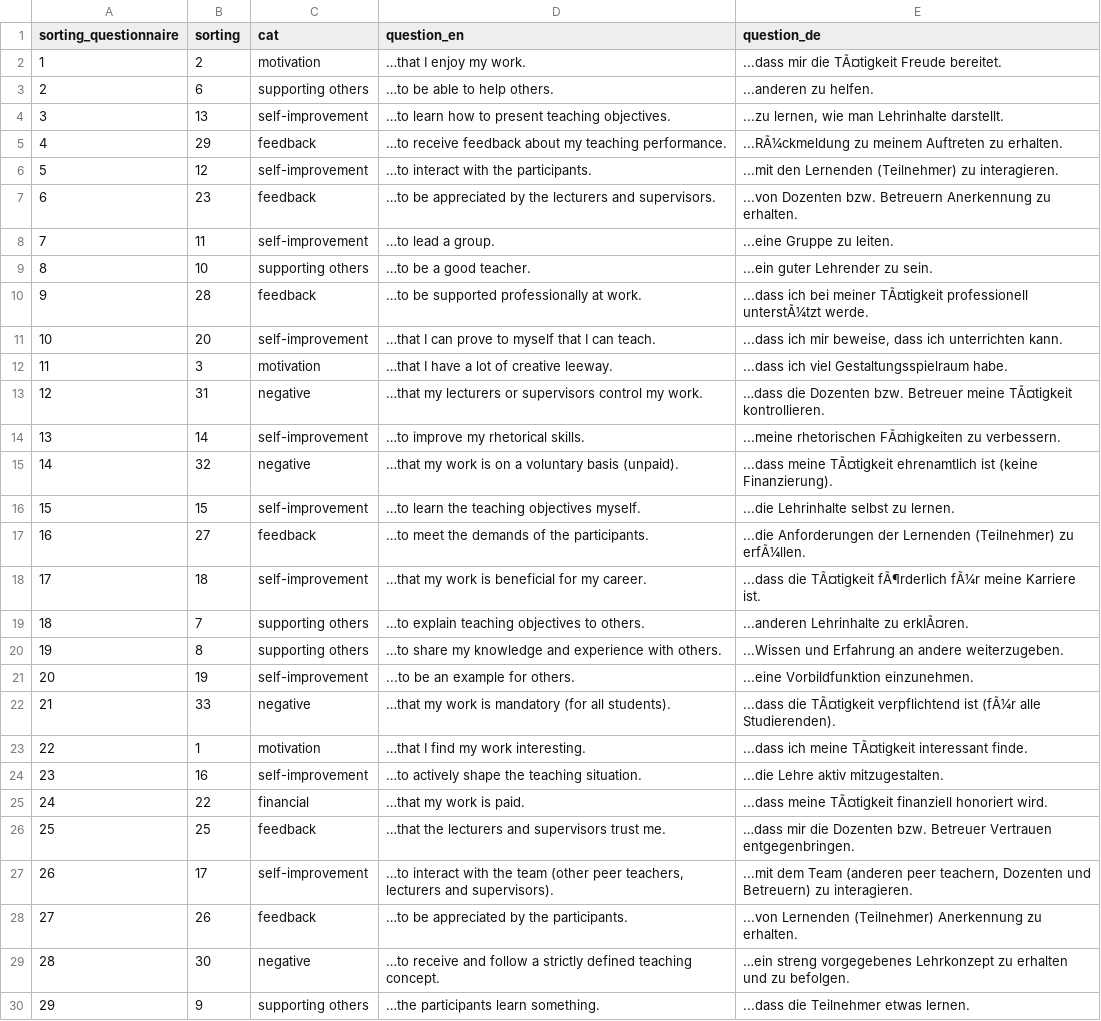
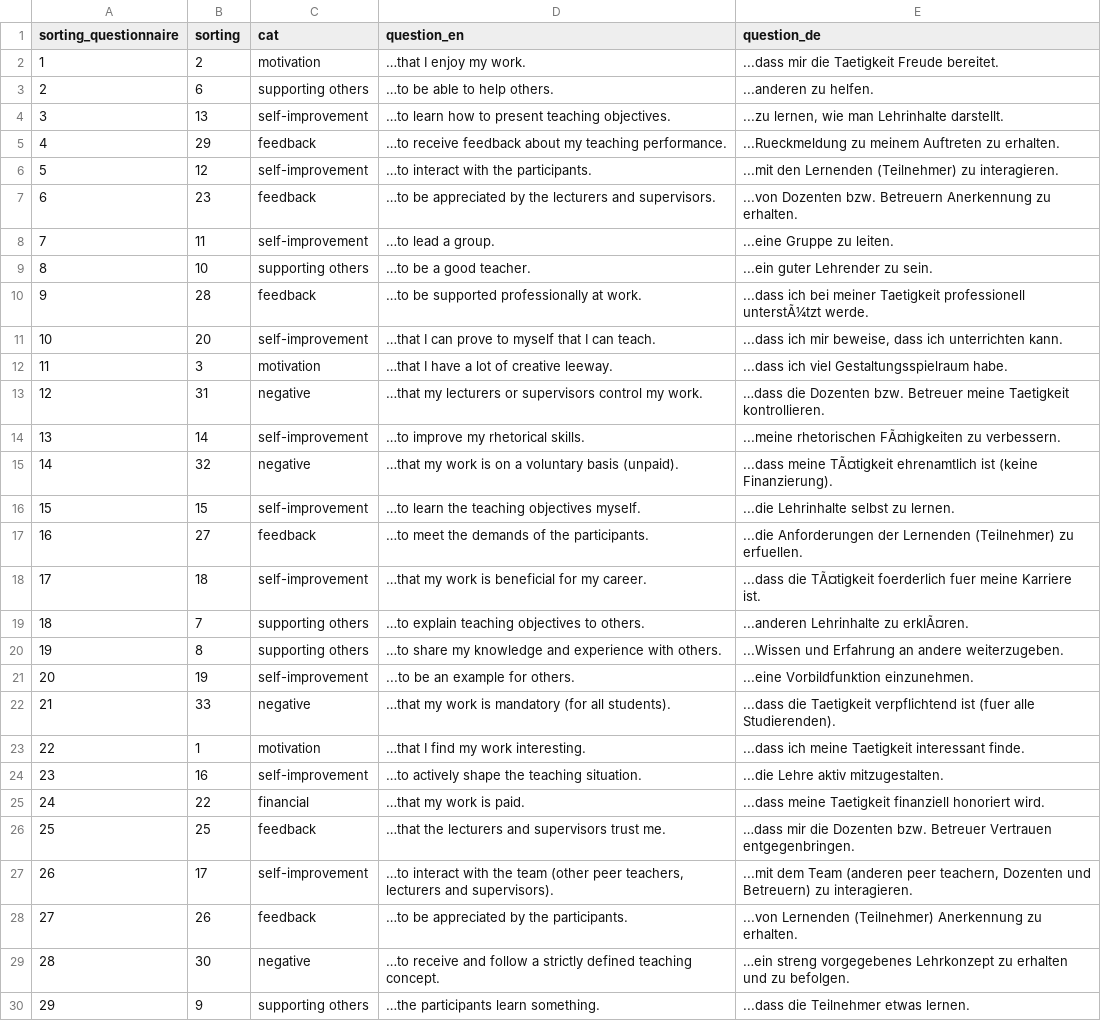
Before and after one commit to engelsdaniel/nbt, a TSV file: nbt_questions.tsv, drawn as a sheet; only a part is shown; the diff covers the shown part only; the diff names each change by its address in the sheet, - before the commit and + after, or states it on an @@ line.

Commit message:
Update nbt_questions.tsv

```diff
--- a/nbt_questions.tsv
+++ b/nbt_questions.tsv
-E2 (question_de): ...dass mir die TÃ¤tigkeit Freude bereitet.
+E2 (question_de): ...dass mir die Taetigkeit Freude bereitet.
-E5 (question_de): ...RÃ¼ckmeldung zu meinem…
+E5 (question_de): ...Rueckmeldung zu meinem…
-E10 (question_de): …bei meiner TÃ¤tigkeit professionell unterstÃ¼tzt…
+E10 (question_de): …bei meiner Taetigkeit professionell unterstÃ¼tzt…
-E13 (question_de): …Betreuer meine TÃ¤tigkeit kontrollieren.
+E13 (question_de): …Betreuer meine Taetigkeit kontrollieren.
-E17 (question_de): …(Teilnehmer) zu erfÃ¼llen.
+E17 (question_de): …(Teilnehmer) zu erfuellen.
-E18 (question_de): …die TÃ¤tigkeit fÃ¶rderlich fÃ¼r meine Karriere…
+E18 (question_de): …die TÃ¤tigkeit foerderlich fuer meine Karriere…
-E22 (question_de): ...dass die TÃ¤tigkeit verpflichtend ist (fÃ¼r alle Studierenden).
+E22 (question_de): ...dass die Taetigkeit verpflichtend ist (fuer alle Studierenden).
-E23 (question_de): …ich meine TÃ¤tigkeit interessant finde.
+E23 (question_de): …ich meine Taetigkeit interessant finde.
-E25 (question_de): ...dass meine TÃ¤tigkeit finanziell honoriert…
+E25 (question_de): ...dass meine Taetigkeit finanziell honoriert…
```
Also changed, not shown: 4 edited cells elsewhere in this file.
